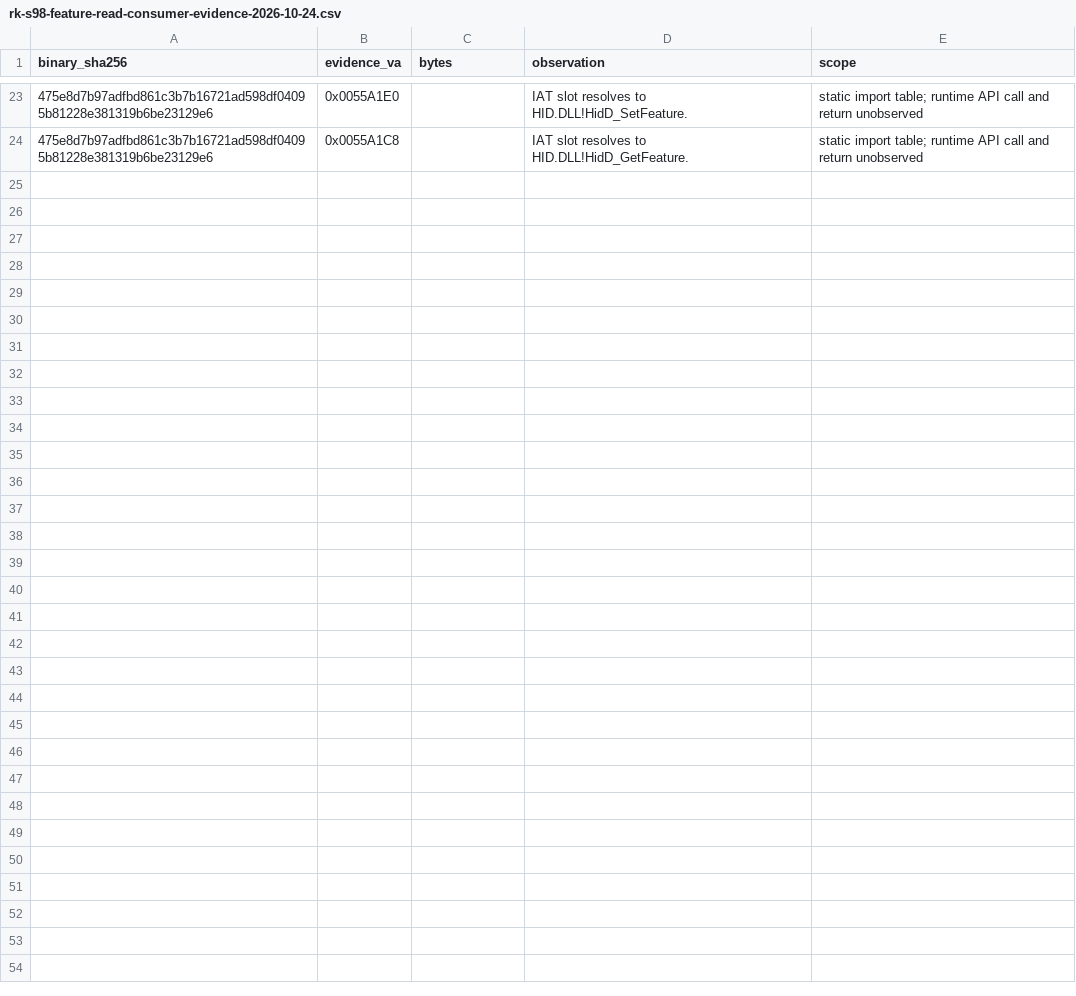
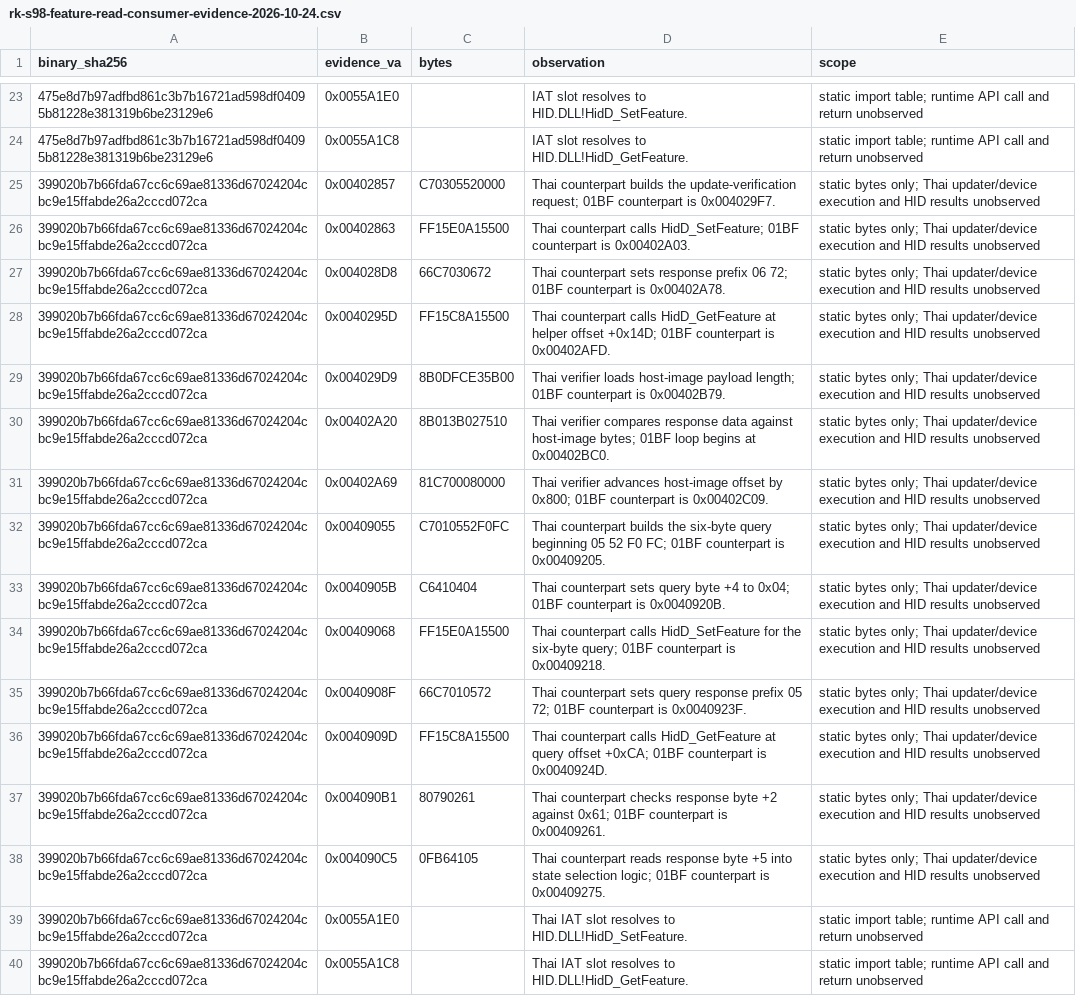
Before and after one commit to shubh-3011/rk-keyboard-software-research, a CSV file: docs/rk-s98-feature-read-consumer-evidence-2026-10-24.csv, drawn as a sheet; only a part is shown, gaps mark what is left out.

Commit message:
Trace picker result and Thai S98 reads

```diff
--- a/docs/rk-s98-feature-read-consumer-evidence-2026-10-24.csv
+++ b/docs/rk-s98-feature-read-consumer-evidence-2026-10-24.csv
@@ -24 +24,17 @@ binary_sha256,evidence_va,bytes,observation,scope
 475e8d7b97adfbd861c3b7b16721ad598df04095b81228e381319b6be23129e6,0x0055A1C8,,IAT slot resolves to HID.DLL!HidD_GetFeature.,static import table; runtime API call and return unobserved
+399020b7b66fda67cc6c69ae81336d67024204cbc9e15ffabde26a2cccd072ca,0x00402857,C70305520000,Thai counterpart builds the update-verification request; 01BF counterpart is 0x004029F7.,static bytes only; Thai updater/device execution and HID results unobserved
+399020b7b66fda67cc6c69ae81336d67024204cbc9e15ffabde26a2cccd072ca,0x00402863,FF15E0A15500,Thai counterpart calls HidD_SetFeature; 01BF counterpart is 0x00402A03.,static bytes only; Thai updater/device execution and HID results unobserved
+399020b7b66fda67cc6c69ae81336d67024204cbc9e15ffabde26a2cccd072ca,0x004028D8,66C7030672,Thai counterpart sets response prefix 06 72; 01BF counterpart is 0x00402A78.,static bytes only; Thai updater/device execution and HID results unobserved
+399020b7b66fda67cc6c69ae81336d67024204cbc9e15ffabde26a2cccd072ca,0x0040295D,FF15C8A15500,Thai counterpart calls HidD_GetFeature at helper offset +0x14D; 01BF counterpart is 0x00402AFD.,static bytes only; Thai updater/device execution and HID results unobserved
+399020b7b66fda67cc6c69ae81336d67024204cbc9e15ffabde26a2cccd072ca,0x004029D9,8B0DFCE35B00,Thai verifier loads host-image payload length; 01BF counterpart is 0x00402B79.,static bytes only; Thai updater/device execution and HID results unobserved
+399020b7b66fda67cc6c69ae81336d67024204cbc9e15ffabde26a2cccd072ca,0x00402A20,8B013B027510,Thai verifier compares response data against host-image bytes; 01BF loop begins at 0x00402BC0.,static bytes only; Thai updater/device execution and HID results unobserved
+399020b7b66fda67cc6c69ae81336d67024204cbc9e15ffabde26a2cccd072ca,0x00402A69,81C700080000,Thai verifier advances host-image offset by 0x800; 01BF counterpart is 0x00402C09.,static bytes only; Thai updater/device execution and HID results unobserved
+399020b7b66fda67cc6c69ae81336d67024204cbc9e15ffabde26a2cccd072ca,0x00409055,C7010552F0FC,Thai counterpart builds the six-byte query beginning 05 52 F0 FC; 01BF counterpart is 0x00409205.,static bytes only; Thai updater/device execution and HID results unobserved
+399020b7b66fda67cc6c69ae81336d67024204cbc9e15ffabde26a2cccd072ca,0x0040905B,C6410404,Thai counterpart sets query byte +4 to 0x04; 01BF counterpart is 0x0040920B.,static bytes only; Thai updater/device execution and HID results unobserved
+399020b7b66fda67cc6c69ae81336d67024204cbc9e15ffabde26a2cccd072ca,0x00409068,FF15E0A15500,Thai counterpart calls HidD_SetFeature for the six-byte query; 01BF counterpart is 0x00409218.,static bytes only; Thai updater/device execution and HID results unobserved
+399020b7b66fda67cc6c69ae81336d67024204cbc9e15ffabde26a2cccd072ca,0x0040908F,66C7010572,Thai counterpart sets query response prefix 05 72; 01BF counterpart is 0x0040923F.,static bytes only; Thai updater/device execution and HID results unobserved
+399020b7b66fda67cc6c69ae81336d67024204cbc9e15ffabde26a2cccd072ca,0x0040909D,FF15C8A15500,Thai counterpart calls HidD_GetFeature at query offset +0xCA; 01BF counterpart is 0x0040924D.,static bytes only; Thai updater/device execution and HID results unobserved
+399020b7b66fda67cc6c69ae81336d67024204cbc9e15ffabde26a2cccd072ca,0x004090B1,80790261,Thai counterpart checks response byte +2 against 0x61; 01BF counterpart is 0x00409261.,static bytes only; Thai updater/device execution and HID results unobserved
+399020b7b66fda67cc6c69ae81336d67024204cbc9e15ffabde26a2cccd072ca,0x004090C5,0FB64105,Thai counterpart reads response byte +5 into state selection logic; 01BF counterpart is 0x00409275.,static bytes only; Thai updater/device execution and HID results unobserved
+399020b7b66fda67cc6c69ae81336d67024204cbc9e15ffabde26a2cccd072ca,0x0055A1E0,,Thai IAT slot resolves to HID.DLL!HidD_SetFeature.,static import table; runtime API call and return unobserved
+399020b7b66fda67cc6c69ae81336d67024204cbc9e15ffabde26a2cccd072ca,0x0055A1C8,,Thai IAT slot resolves to HID.DLL!HidD_GetFeature.,static import table; runtime API call and return unobserved
```
Also changed, not shown: 8 other files.
